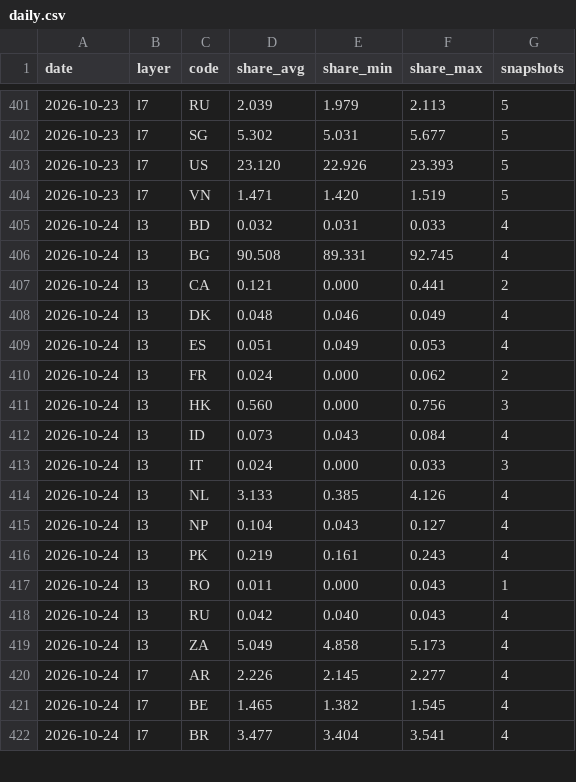
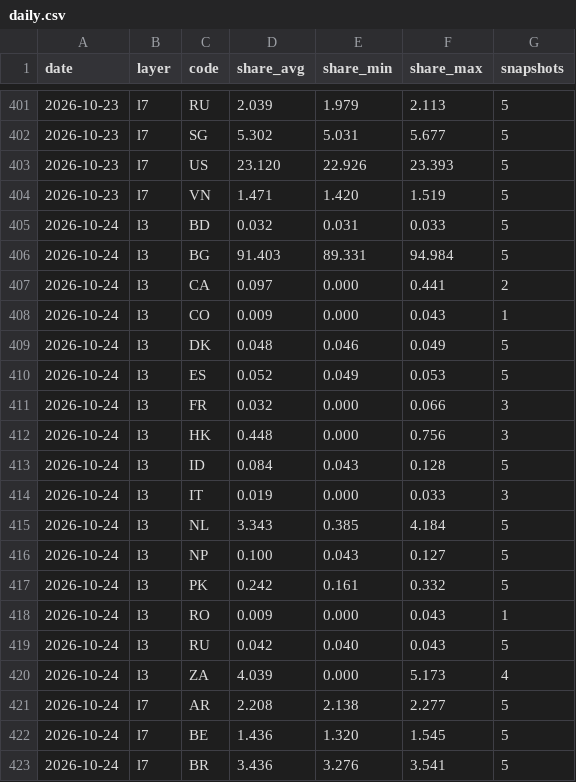
Before and after one commit to kiyo0630-cpu/compass-, a CSV file: attack-map/data/history/daily.csv, drawn as a sheet; only a part is shown, gaps mark what is left out; the diff covers the shown part only.

```diff
--- a/attack-map/data/history/daily.csv
+++ b/attack-map/data/history/daily.csv
@@ -404,19 +404,20 @@ date,layer,code,share_avg,share_min,share_max,snapshots
 2026-10-23,l7,VN,1.471,1.420,1.519,5
-2026-10-24,l3,BD,0.032,0.031,0.033,4
-2026-10-24,l3,BG,90.508,89.331,92.745,4
-2026-10-24,l3,CA,0.121,0.000,0.441,2
-2026-10-24,l3,DK,0.048,0.046,0.049,4
-2026-10-24,l3,ES,0.051,0.049,0.053,4
-2026-10-24,l3,FR,0.024,0.000,0.062,2
-2026-10-24,l3,HK,0.560,0.000,0.756,3
-2026-10-24,l3,ID,0.073,0.043,0.084,4
-2026-10-24,l3,IT,0.024,0.000,0.033,3
-2026-10-24,l3,NL,3.133,0.385,4.126,4
-2026-10-24,l3,NP,0.104,0.043,0.127,4
-2026-10-24,l3,PK,0.219,0.161,0.243,4
-2026-10-24,l3,RO,0.011,0.000,0.043,1
-2026-10-24,l3,RU,0.042,0.040,0.043,4
-2026-10-24,l3,ZA,5.049,4.858,5.173,4
-2026-10-24,l7,AR,2.226,2.145,2.277,4
-2026-10-24,l7,BE,1.465,1.382,1.545,4
-2026-10-24,l7,BR,3.477,3.404,3.541,4
+2026-10-24,l3,BD,0.032,0.031,0.033,5
+2026-10-24,l3,BG,91.403,89.331,94.984,5
+2026-10-24,l3,CA,0.097,0.000,0.441,2
+2026-10-24,l3,CO,0.009,0.000,0.043,1
+2026-10-24,l3,DK,0.048,0.046,0.049,5
+2026-10-24,l3,ES,0.052,0.049,0.053,5
+2026-10-24,l3,FR,0.032,0.000,0.066,3
+2026-10-24,l3,HK,0.448,0.000,0.756,3
+2026-10-24,l3,ID,0.084,0.043,0.128,5
+2026-10-24,l3,IT,0.019,0.000,0.033,3
+2026-10-24,l3,NL,3.343,0.385,4.184,5
+2026-10-24,l3,NP,0.100,0.043,0.127,5
+2026-10-24,l3,PK,0.242,0.161,0.332,5
+2026-10-24,l3,RO,0.009,0.000,0.043,1
+2026-10-24,l3,RU,0.042,0.040,0.043,5
+2026-10-24,l3,ZA,4.039,0.000,5.173,4
+2026-10-24,l7,AR,2.208,2.138,2.277,5
+2026-10-24,l7,BE,1.436,1.320,1.545,5
+2026-10-24,l7,BR,3.436,3.276,3.541,5
```
Also changed, not shown: 48 edited cells elsewhere in this file, 4 other files.
